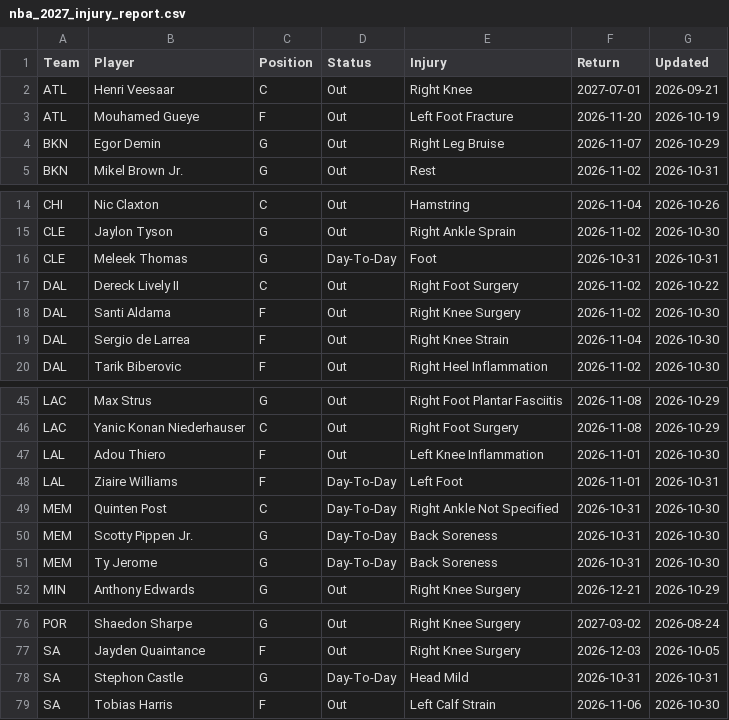
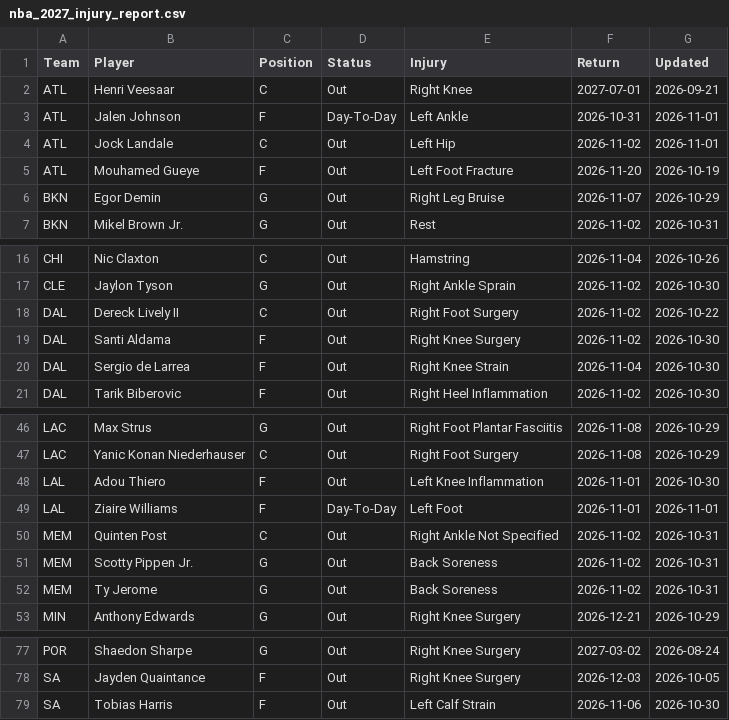
Before and after one commit to HitByOne/NBAData, a CSV file: site/data/nba_2027_injury_report.csv, drawn as a sheet; only a part is shown, gaps mark what is left out.

```diff
--- a/site/data/nba_2027_injury_report.csv
+++ b/site/data/nba_2027_injury_report.csv
@@ -2,2 +2,4 @@ Team,Player,Position,Status,Injury,Return,Updated
 ATL,Henri Veesaar,C,Out,Right Knee,2027-07-01,2026-09-21
+ATL,Jalen Johnson,F,Day-To-Day,Left Ankle,2026-10-31,2026-11-01
+ATL,Jock Landale,C,Out,Left Hip,2026-11-02,2026-11-01
 ATL,Mouhamed Gueye,F,Out,Left Foot Fracture,2026-11-20,2026-10-19
@@ -15,3 +17,2 @@ CHI,Nic Claxton,C,Out,Hamstring,2026-11-04,2026-10-26
 CLE,Jaylon Tyson,G,Out,Right Ankle Sprain,2026-11-02,2026-10-30
-CLE,Meleek Thomas,G,Day-To-Day,Foot,2026-10-31,2026-10-31
 DAL,Dereck Lively II,C,Out,Right Foot Surgery,2026-11-02,2026-10-22
@@ -47,6 +48,6 @@ LAC,Yanic Konan Niederhauser,C,Out,Right Foot Surgery,2026-11-08,2026-10-29
 LAL,Adou Thiero,F,Out,Left Knee Inflammation,2026-11-01,2026-10-30
-LAL,Ziaire Williams,F,Day-To-Day,Left Foot,2026-11-01,2026-10-31
-MEM,Quinten Post,C,Day-To-Day,Right Ankle Not Specified,2026-10-31,2026-10-30
-MEM,Scotty Pippen Jr.,G,Day-To-Day,Back Soreness,2026-10-31,2026-10-30
-MEM,Ty Jerome,G,Day-To-Day,Back Soreness,2026-10-31,2026-10-30
+LAL,Ziaire Williams,F,Day-To-Day,Left Foot,2026-11-01,2026-11-01
+MEM,Quinten Post,C,Out,Right Ankle Not Specified,2026-11-02,2026-10-31
+MEM,Scotty Pippen Jr.,G,Out,Back Soreness,2026-11-02,2026-10-31
+MEM,Ty Jerome,G,Out,Back Soreness,2026-11-02,2026-10-31
 MIN,Anthony Edwards,G,Out,Right Knee Surgery,2026-12-21,2026-10-29
@@ -77,3 +78,2 @@ POR,Shaedon Sharpe,G,Out,Right Knee Surgery,2027-03-02,2026-08-24
 SA,Jayden Quaintance,F,Out,Right Knee Surgery,2026-12-03,2026-10-05
-SA,Stephon Castle,G,Day-To-Day,Head Mild,2026-10-31,2026-10-31
 SA,Tobias Harris,F,Out,Left Calf Strain,2026-11-06,2026-10-30
```
Also changed, not shown: site/data/nba_2027_upcoming_matchups.csv.
